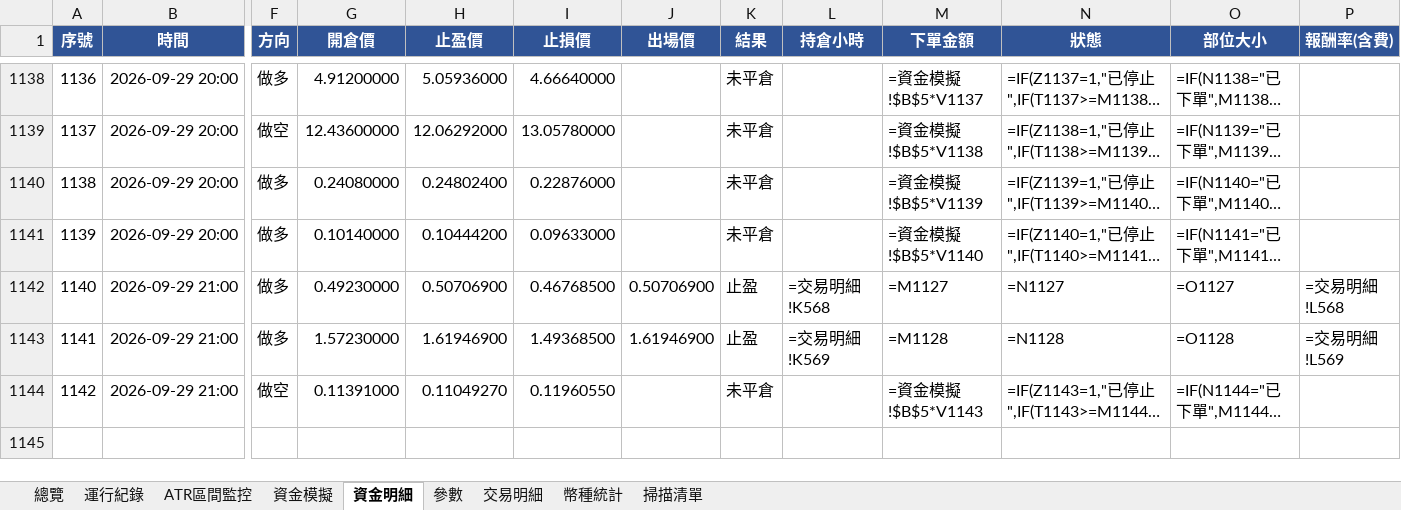
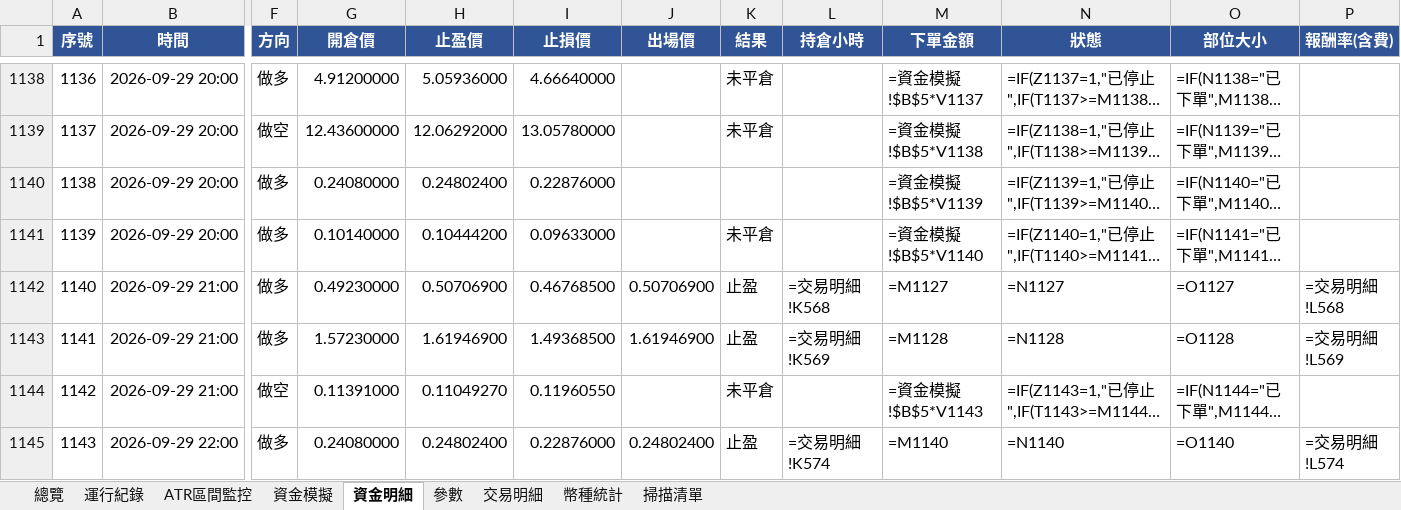
Before and after one commit to timzen43210/Crypto_Trader, an Excel workbook: output/dryrun_watch.xlsx, sheet 資金明細, drawn as a sheet; only a part is shown, gaps mark what is left out; long unchanged cells end in …; values as stored, in another font and other column widths than the file's, no borders; formulas without a stored value are shown as written; conditional formats not drawn; rows hold the shown columns only; the diff names each change by its address in the sheet, - before the commit and + after, or states it on an @@ line.

```diff
--- a/output/dryrun_watch.xlsx (sheet 資金明細)
+++ b/output/dryrun_watch.xlsx (sheet 資金明細)
-K1140 (結果): 未平倉
+K1140 (結果): (empty)
+row 1145: 1143 | 2026-09-29 22:00 | 做多 | 0.24080000 | 0.24802400 | 0.22876000 | 0.24802400 | 止盈 | =交易明細!K574 | =M1140 | =N1140 | =O1140 | =交易明細!L574
```
Also changed, not shown: sheet 交易明細, sheet 資金模擬, sheet 運行紀錄, sheet ATR區間監控, sheet 參數, sheet 總覽, 1 more sheet, charts or pictures, output/dryrun_rev.xlsx, output/dryrun_rev_wide.xlsx, 4 other files.
